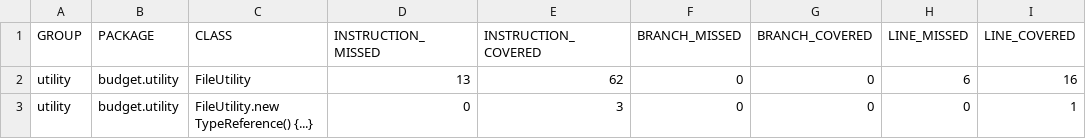
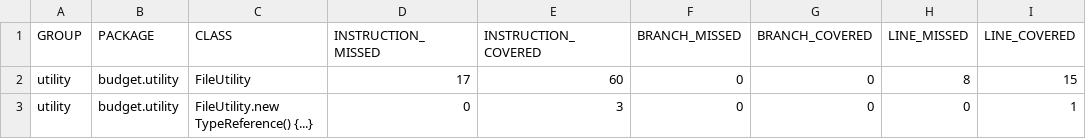
Before and after one commit to Christio02/ITP-Budget, a CSV file: budget/test-results/jacoco/utility/jacoco.csv, drawn as a sheet; only a part is shown; the diff names each change by its address in the sheet, - before the commit and + after, or states it on an @@ line.

```diff
--- a/budget/test-results/jacoco/utility/jacoco.csv
+++ b/budget/test-results/jacoco/utility/jacoco.csv
-D2 (INSTRUCTION_MISSED): 13
+D2 (INSTRUCTION_MISSED): 17
-E2 (INSTRUCTION_COVERED): 62
+E2 (INSTRUCTION_COVERED): 60
-H2 (LINE_MISSED): 6
+H2 (LINE_MISSED): 8
-I2 (LINE_COVERED): 16
+I2 (LINE_COVERED): 15
```
Also changed, not shown: budget/test-results/jacoco/core/jacoco.csv, budget/test-results/jacoco/ui/jacoco.csv, 33 other files.
